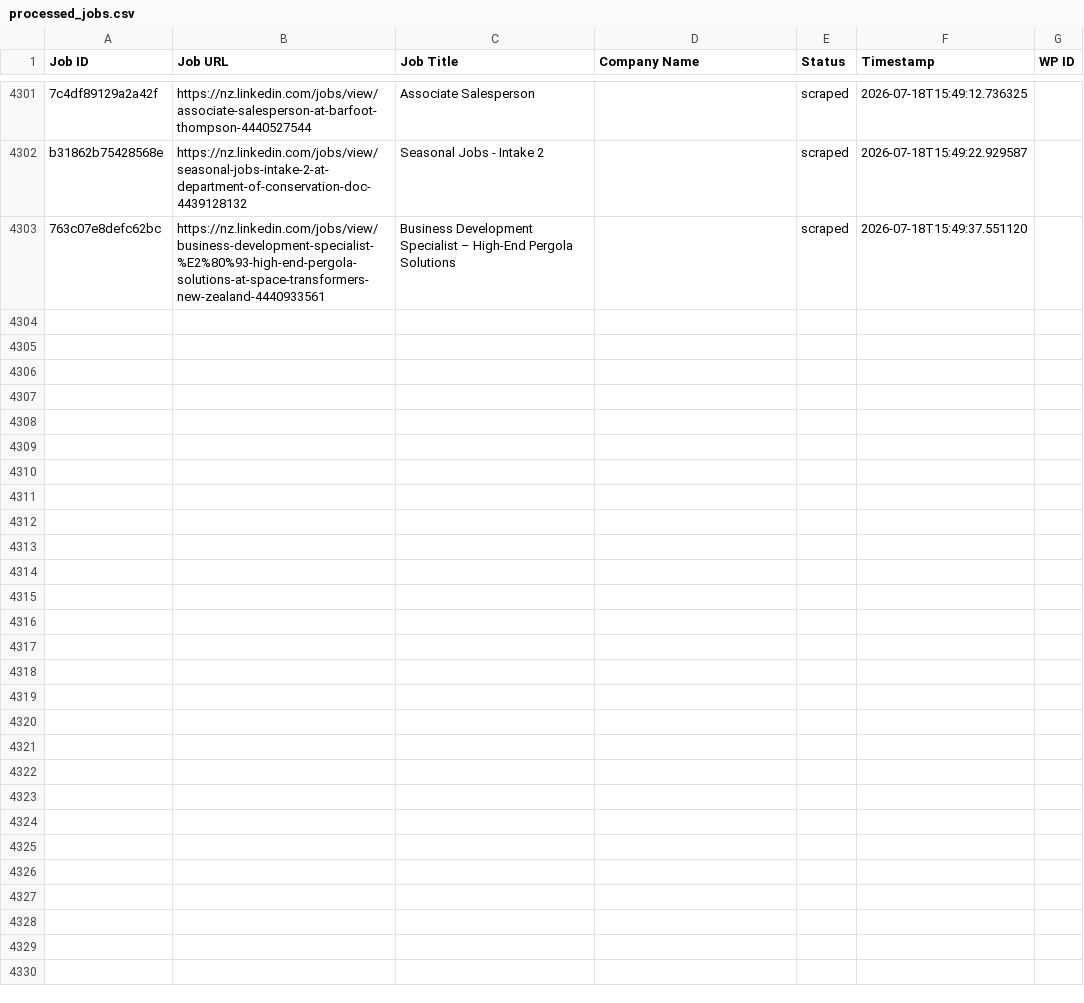
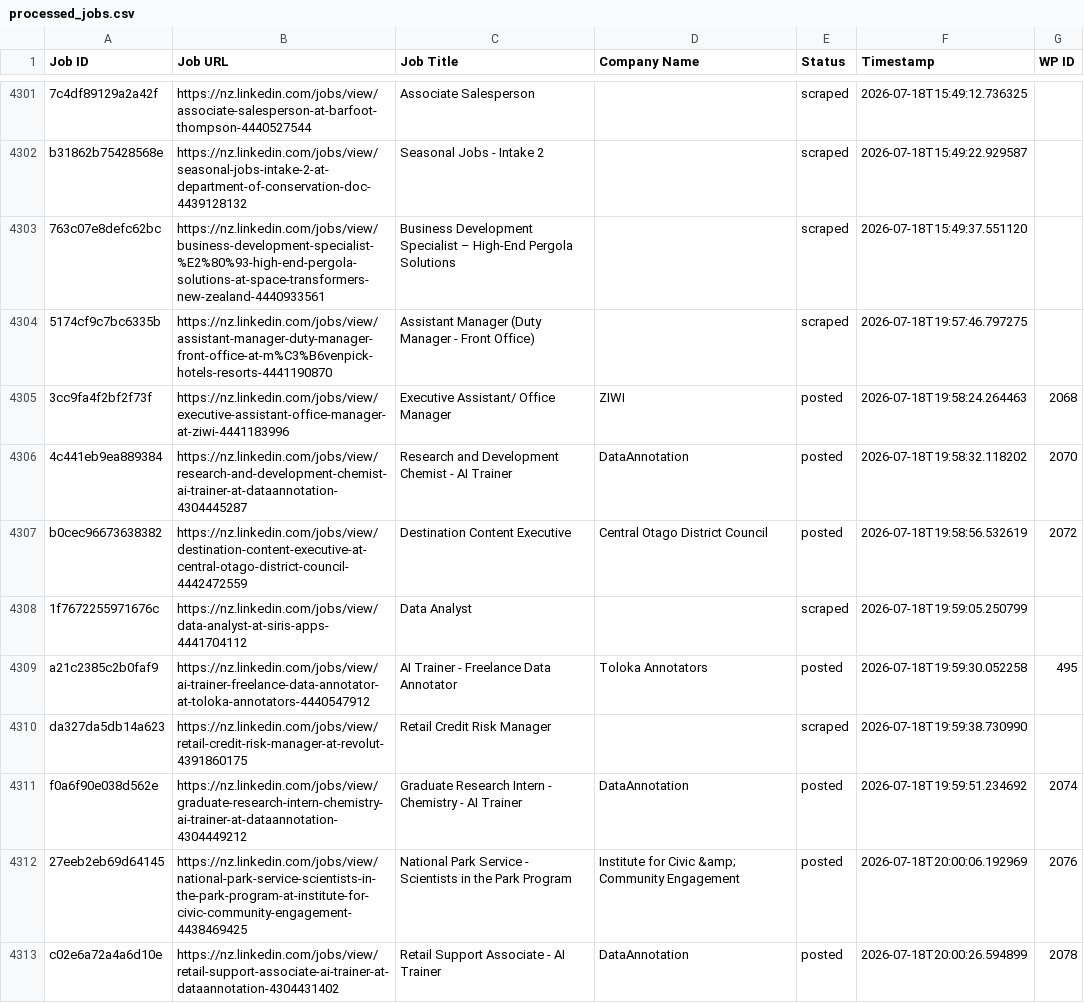
Before and after one commit to innovationinc2000/nz, a CSV file: processed_jobs.csv, drawn as a sheet; only a part is shown, gaps mark what is left out; the diff covers the shown part only; the diff names each change by its address in the sheet, - before the commit and + after, or states it on an @@ line.

```diff
--- a/processed_jobs.csv
+++ b/processed_jobs.csv
+row 4304: 5174cf9c7bc6335b | https://nz.linkedin.com/jobs/view/assistant-manager-duty-manager-front-office-at-m%C3%B6venpick-hotels-resorts-4441190870 | Assistant Manager (Duty Manager - Front Office) |  | scraped | 2026-07-18T19:57:46.797275
+row 4305: 3cc9fa4f2bf2f73f | https://nz.linkedin.com/jobs/view/executive-assistant-office-manager-at-ziwi-4441183996 | Executive Assistant/ Office Manager | ZIWI | posted | 2026-07-18T19:58:24.264463 | 2068
+row 4306: 4c441eb9ea889384 | https://nz.linkedin.com/jobs/view/research-and-development-chemist-ai-trainer-at-dataannotation-4304445287 | Research and Development Chemist - AI Trainer | DataAnnotation | posted | 2026-07-18T19:58:32.118202 | 2070
+row 4307: b0cec96673638382 | https://nz.linkedin.com/jobs/view/destination-content-executive-at-central-otago-district-council-4442472559 | Destination Content Executive | Central Otago District Council | posted | 2026-07-18T19:58:56.532619 | 2072
+row 4308: 1f7672255971676c | https://nz.linkedin.com/jobs/view/data-analyst-at-siris-apps-4441704112 | Data Analyst |  | scraped | 2026-07-18T19:59:05.250799
+row 4309: a21c2385c2b0faf9 | https://nz.linkedin.com/jobs/view/ai-trainer-freelance-data-annotator-at-toloka-annotators-4440547912 | AI Trainer - Freelance Data Annotator | Toloka Annotators | posted | 2026-07-18T19:59:30.052258 | 495
+row 4310: da327da5db14a623 | https://nz.linkedin.com/jobs/view/retail-credit-risk-manager-at-revolut-4391860175 | Retail Credit Risk Manager |  | scraped | 2026-07-18T19:59:38.730990
+row 4311: f0a6f90e038d562e | https://nz.linkedin.com/jobs/view/graduate-research-intern-chemistry-ai-trainer-at-dataannotation-4304449212 | Graduate Research Intern - Chemistry - AI Trainer | DataAnnotation | posted | 2026-07-18T19:59:51.234692 | 2074
+row 4312: 27eeb2eb69d64145 | https://nz.linkedin.com/jobs/view/national-park-service-scientists-in-the-park-program-at-institute-for-civic-community-engagement-4438469425 | National Park Service - Scientists in the Park Program | Institute for Civic &amp; Community Engagement | posted | 2026-07-18T20:00:06.192969 | 2076
+row 4313: c02e6a72a4a6d10e | https://nz.linkedin.com/jobs/view/retail-support-associate-ai-trainer-at-dataannotation-4304431402 | Retail Support Associate - AI Trainer | DataAnnotation | posted | 2026-07-18T20:00:26.594899 | 2078
```
Also changed, not shown: 10 added rows elsewhere in this file.
